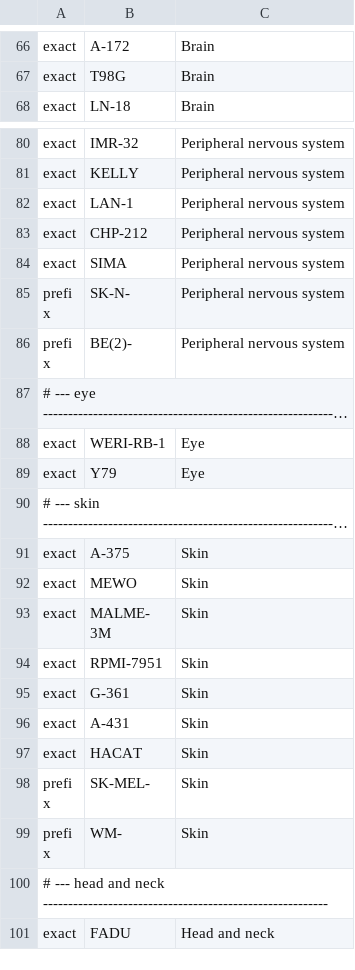
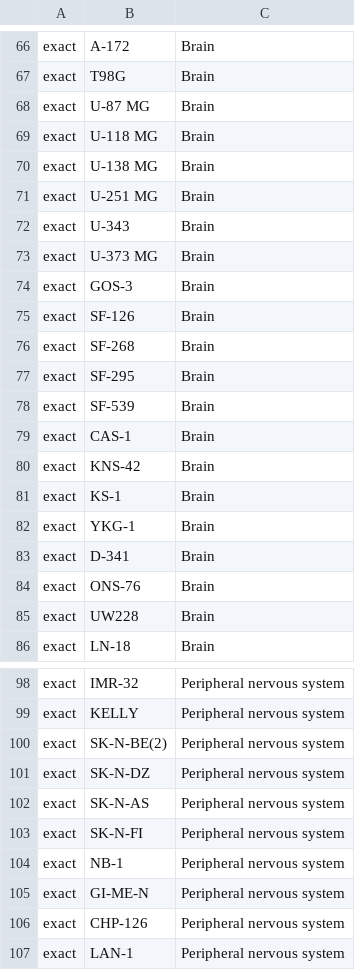
Before and after one commit to pepsea/cell_line_expression_analysis, a TSV file: hpa_cellexp/reference/cell_line_organ.tsv, drawn as a sheet; only a part is shown, gaps mark what is left out; the shorter side is filled out with more unchanged rows; long unchanged cells end in ….

```diff
--- a/hpa_cellexp/reference/cell_line_organ.tsv
+++ b/hpa_cellexp/reference/cell_line_organ.tsv
@@ -67,2 +67,20 @@ exact	A-172	Brain
 exact	T98G	Brain
+exact	U-87 MG	Brain
+exact	U-118 MG	Brain
+exact	U-138 MG	Brain
+exact	U-251 MG	Brain
+exact	U-343	Brain
+exact	U-373 MG	Brain
+exact	GOS-3	Brain
+exact	SF-126	Brain
+exact	SF-268	Brain
+exact	SF-295	Brain
+exact	SF-539	Brain
+exact	CAS-1	Brain
+exact	KNS-42	Brain
+exact	KS-1	Brain
+exact	YKG-1	Brain
+exact	D-341	Brain
+exact	ONS-76	Brain
+exact	UW228	Brain
 exact	LN-18	Brain
@@ -81,2 +99,9 @@ exact	IMR-32	Peripheral nervous system
 exact	KELLY	Peripheral nervous system
+exact	SK-N-BE(2)	Peripheral nervous system
+exact	SK-N-DZ	Peripheral nervous system
+exact	SK-N-AS	Peripheral nervous system
+exact	SK-N-FI	Peripheral nervous system
+exact	NB-1	Peripheral nervous system
+exact	GI-ME-N	Peripheral nervous system
+exact	CHP-126	Peripheral nervous system
 exact	LAN-1	Peripheral nervous system
```
Also changed, not shown: hpa_cellexp/reference/labels_ja.tsv, 8 other files.
